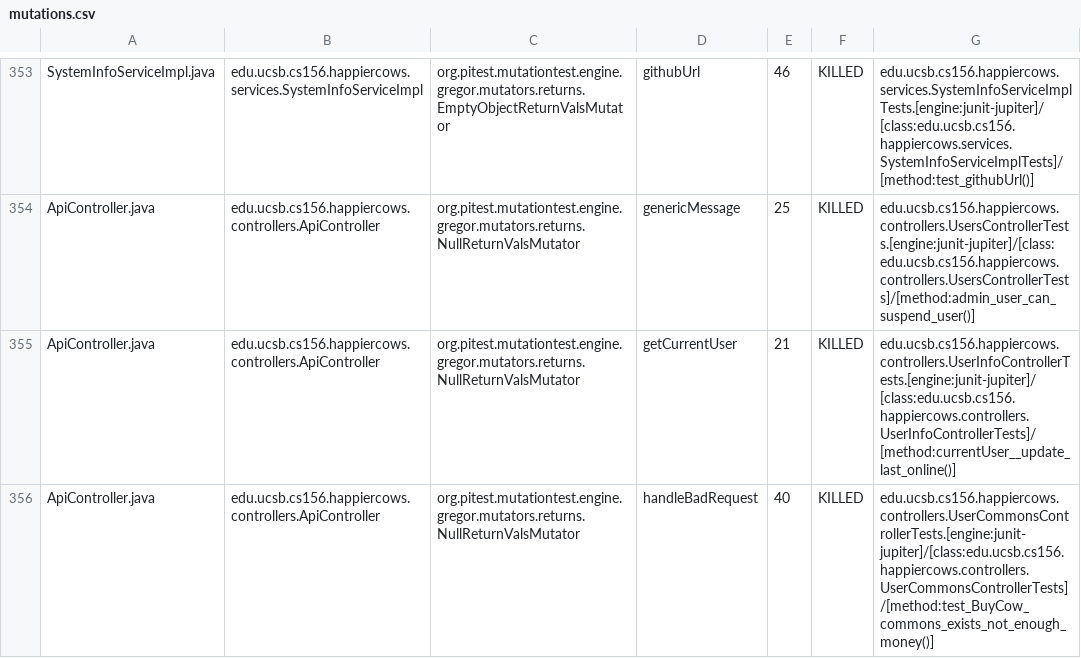
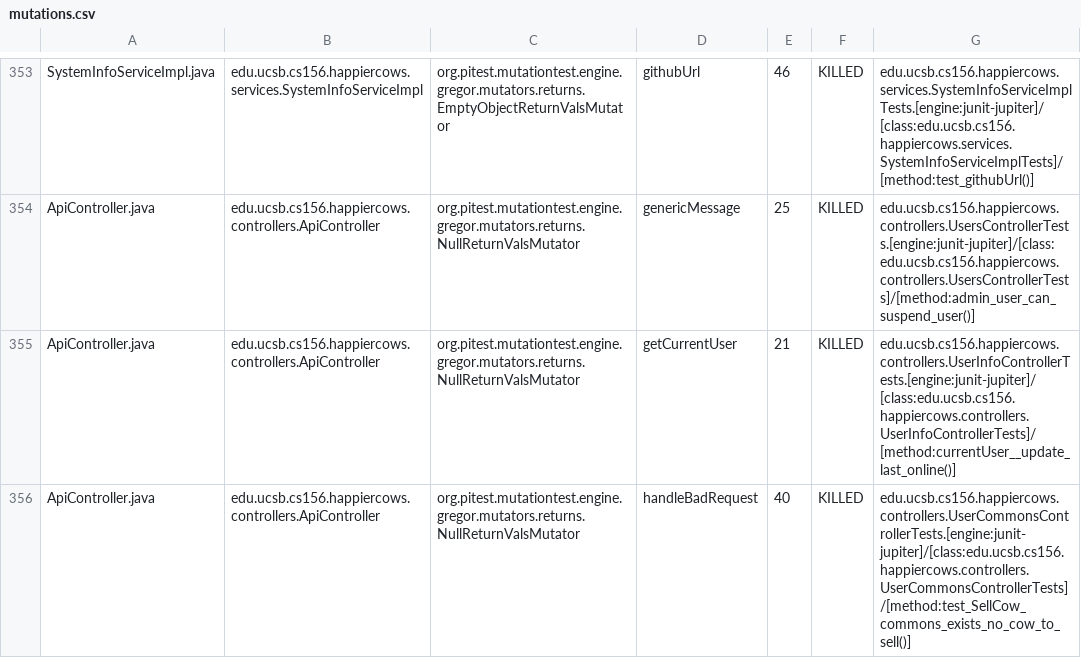
Before and after one commit to ucsb-cs156-f25/proj-happycows-f25-13, a CSV file: prs/28/pitest/mutations.csv, drawn as a sheet; only a part is shown, gaps mark what is left out; the diff covers the shown part only.

Commit message:
Deploying to gh-pages from @ ucsb-cs156-f25/proj-happycows-f25-13@d631755a87bbb4ad21732e93a2b68e42fba72f01 🚀

```diff
--- a/prs/28/pitest/mutations.csv
+++ b/prs/28/pitest/mutations.csv
@@ -355,2 +355,2 @@ ApiController.java,edu.ucsb.cs156.happiercows.controllers.ApiController,org.pite
 ApiController.java,edu.ucsb.cs156.happiercows.controllers.ApiController,org.pitest.mutationtest.engine.gregor.mutators.returns.NullReturnValsMutator,getCurrentUser,21,KILLED,edu.ucsb.cs156.happiercows.controllers.UserInfoControllerTests.[engine:junit-jupiter]/[class:edu.ucsb.cs156.happiercows.controllers.UserInfoControllerTests]/[method:currentUser__update_last_online()]
-ApiController.java,edu.ucsb.cs156.happiercows.controllers.ApiController,org.pitest.mutationtest.engine.gregor.mutators.returns.NullReturnValsMutator,handleBadRequest,40,KILLED,edu.ucsb.cs156.happiercows.controllers.UserCommonsControllerTests.[engine:junit-jupiter]/[class:edu.ucsb.cs156.happiercows.controllers.UserCommonsControllerTests]/[method:test_BuyCow_commons_exists_not_enough_money()]
+ApiController.java,edu.ucsb.cs156.happiercows.controllers.ApiController,org.pitest.mutationtest.engine.gregor.mutators.returns.NullReturnValsMutator,handleBadRequest,40,KILLED,edu.ucsb.cs156.happiercows.controllers.UserCommonsControllerTests.[engine:junit-jupiter]/[class:edu.ucsb.cs156.happiercows.controllers.UserCommonsControllerTests]/[method:test_SellCow_commons_exists_no_cow_to_sell()]
```
Also changed, not shown: 17 edited cells elsewhere in this file, 46 other files.
